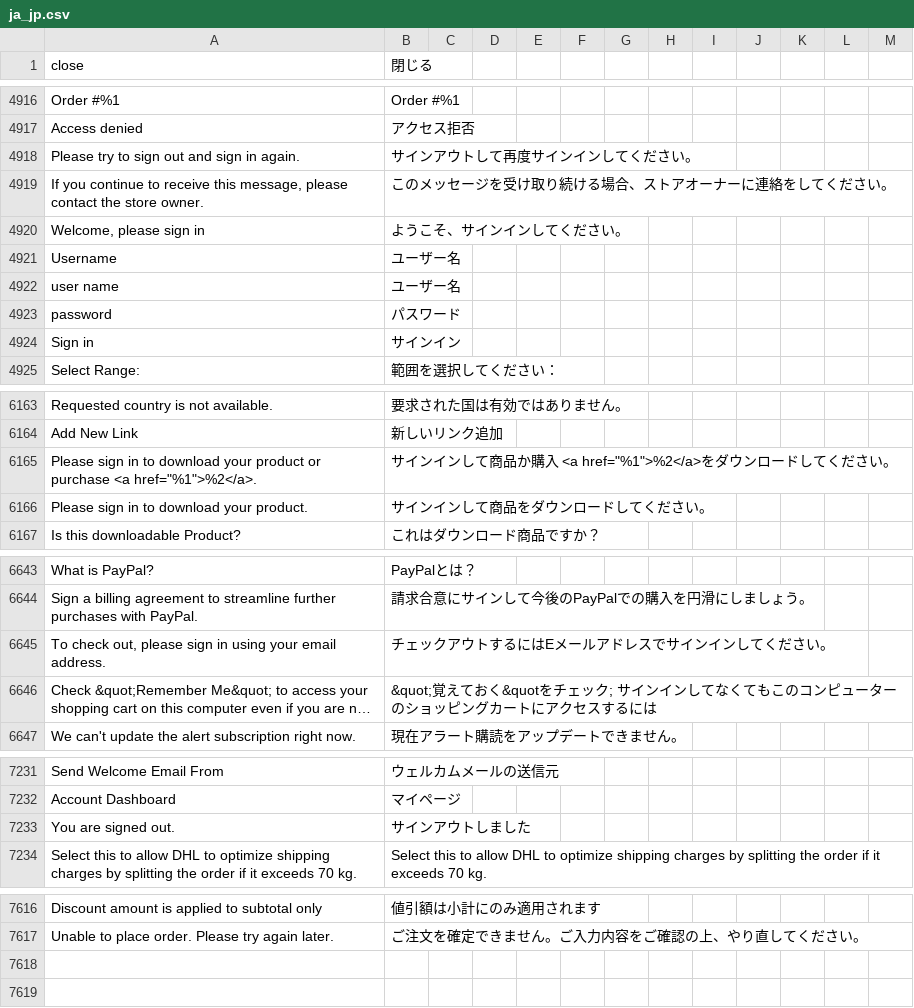
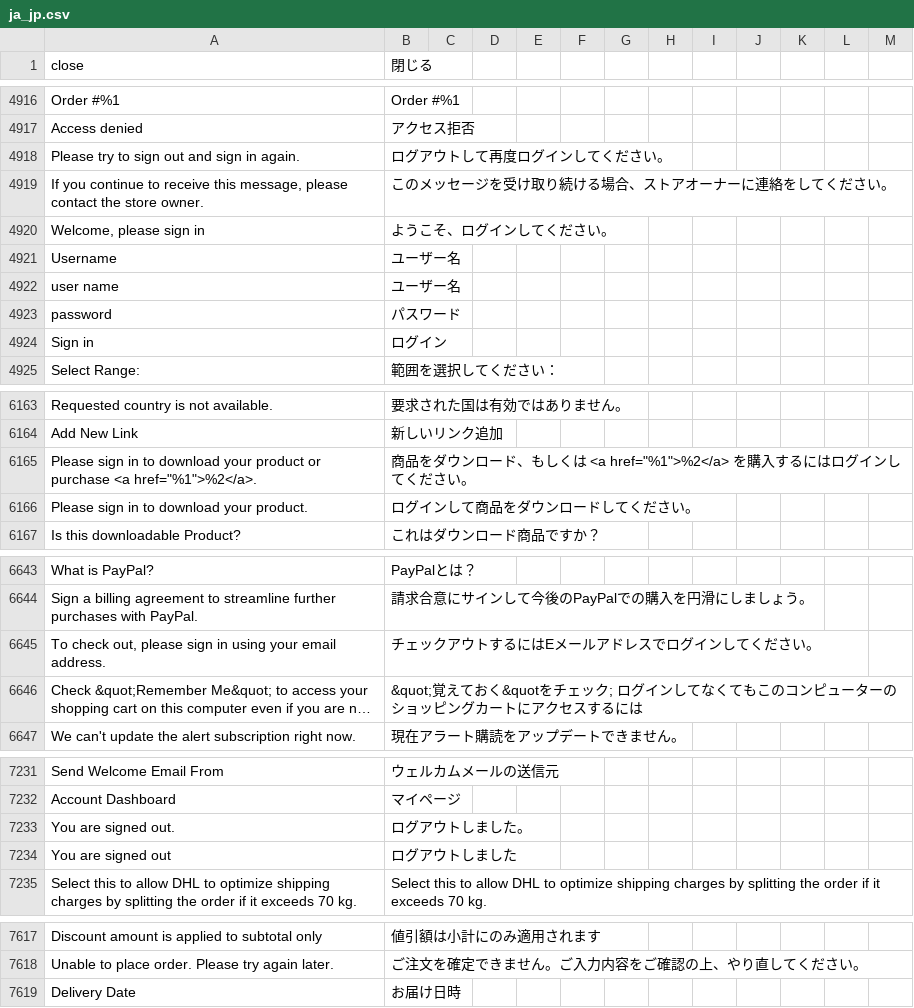
Before and after one commit to kohnaga/m2-japaneselocale, a CSV file: ja_jp.csv, drawn as a sheet; only a part is shown, gaps mark what is left out; long unchanged cells end in …; the diff covers the shown part only; the diff names each change by its address in the sheet, - before the commit and + after, or states it on an @@ line.

```diff
--- a/ja_jp.csv
+++ b/ja_jp.csv
-B4918 (閉じる): サインアウトして再度サインインしてください。
+B4918 (閉じる): ログアウトして再度ログインしてください。
-B4920 (閉じる): ようこそ、サインインしてください。
+B4920 (閉じる): ようこそ、ログインしてください。
-B4924 (閉じる): サインイン
+B4924 (閉じる): ログイン
-B6165 (閉じる): サインインして商品か購入 <a href="%1">%2</a>をダウンロードしてくだ…
+B6165 (閉じる): 商品をダウンロード、もしくは <a href="%1">%2</a> を購入するにはログインしてくだ…
-B6166 (閉じる): サインインして商品をダウンロードしてください。
+B6166 (閉じる): ログインして商品をダウンロードしてください。
-B6645 (閉じる): チェックアウトするにはEメールアドレスでサインインしてください。
+B6645 (閉じる): チェックアウトするにはEメールアドレスでログインしてください。
-B6646 (閉じる): …ェック; サインインして…
+B6646 (閉じる): …ェック; ログインして…
-B7233 (閉じる): サインアウトしました
+B7233 (閉じる): ログアウトしました。
+row 7234: You are signed out | ログアウトしました
+row 7619: Delivery Date | お届け日時
```
Also changed, not shown: 18 edited cells elsewhere in this file.
